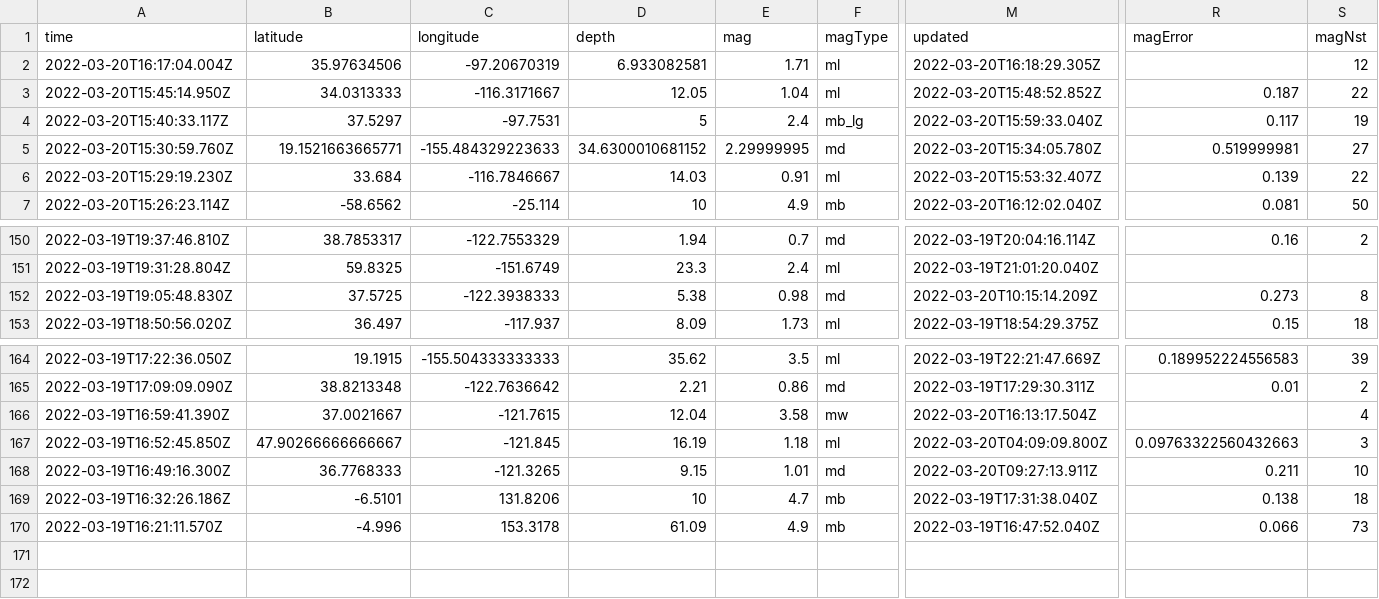
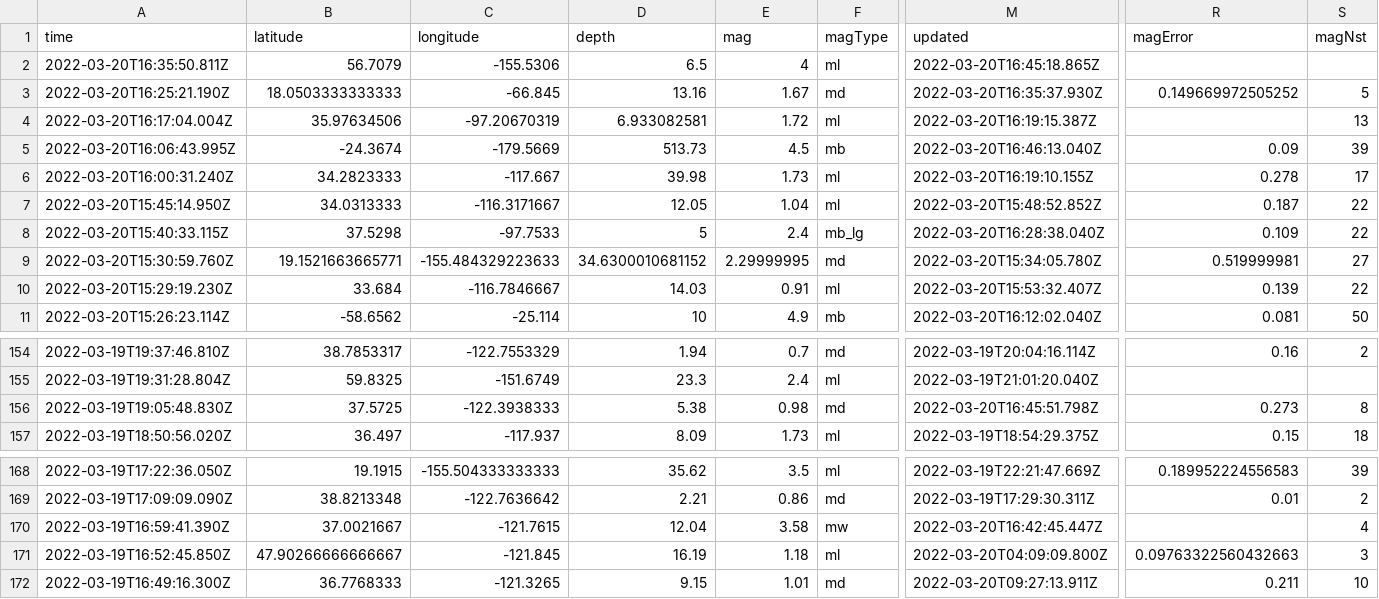
Before and after one commit to JohnnyBerkeley/Nicar2022_actions, a CSV file: usgs_current.csv, drawn as a sheet; only a part is shown, gaps mark what is left out; removed rows and columns are numbered as before the commit, all else as after; rows hold the shown columns only; the diff names each change by its address in the sheet, - before the commit and + after, or states it on an @@ line.

```diff
--- a/usgs_current.csv
+++ b/usgs_current.csv
+row 2: 2022-03-20T16:35:50.811Z | 56.7079 | -155.5306 | 6.5 | 4 | ml | 2022-03-20T16:45:18.865Z
+row 3: 2022-03-20T16:25:21.190Z | 18.0503333333333 | -66.845 | 13.16 | 1.67 | md | 2022-03-20T16:35:37.930Z | 0.149669972505252 | 5
-E4 (mag): 1.71
+E4 (mag): 1.72
-M4 (updated): 2022-03-20T16:18:29.305Z
+M4 (updated): 2022-03-20T16:19:15.387Z
-S4 (magNst): 12
+S4 (magNst): 13
+row 5: 2022-03-20T16:06:43.995Z | -24.3674 | -179.5669 | 513.73 | 4.5 | mb | 2022-03-20T16:46:13.040Z | 0.09 | 39
+row 6: 2022-03-20T16:00:31.240Z | 34.2823333 | -117.667 | 39.98 | 1.73 | ml | 2022-03-20T16:19:10.155Z | 0.278 | 17
-A8 (time): 2022-03-20T15:40:33.117Z
+A8 (time): 2022-03-20T15:40:33.115Z
-B8 (latitude): 37.5297
+B8 (latitude): 37.5298
-C8 (longitude): -97.7531
+C8 (longitude): -97.7533
-M8 (updated): 2022-03-20T15:59:33.040Z
+M8 (updated): 2022-03-20T16:28:38.040Z
-R8 (magError): 0.117
+R8 (magError): 0.109
-S8 (magNst): 19
+S8 (magNst): 22
-M156 (updated): 2022-03-20T10:15:14.209Z
+M156 (updated): 2022-03-20T16:45:51.798Z
-M170 (updated): 2022-03-20T16:13:17.504Z
+M170 (updated): 2022-03-20T16:42:45.447Z
-row 169: 2022-03-19T16:32:26.186Z | -6.5101 | 131.8206 | 10 | 4.7 | mb | 2022-03-19T17:31:38.040Z | 0.138 | 18
-row 170: 2022-03-19T16:21:11.570Z | -4.996 | 153.3178 | 61.09 | 4.9 | mb | 2022-03-19T16:47:52.040Z | 0.066 | 73
```
Also changed, not shown: usgs_main.csv.
